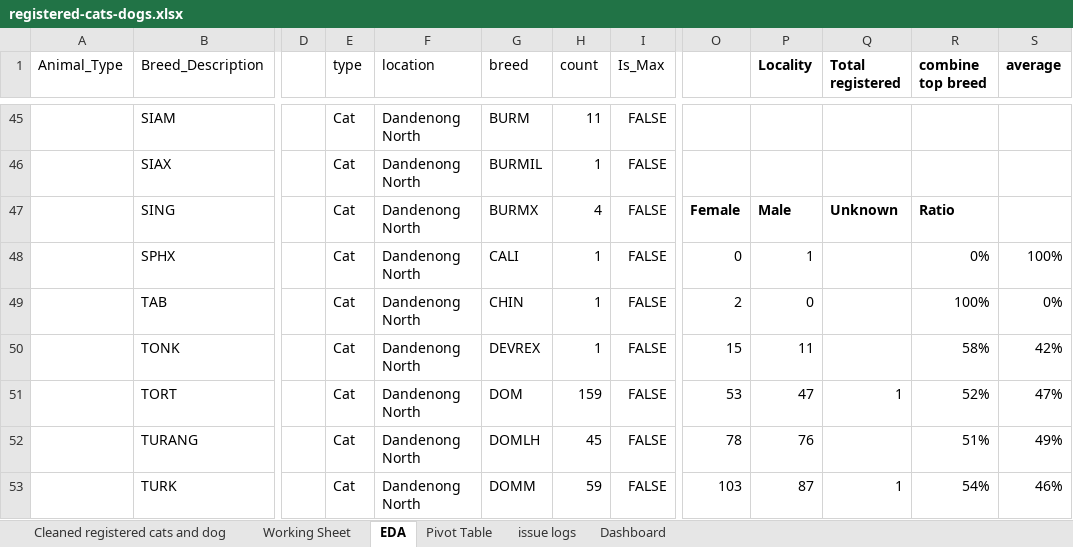
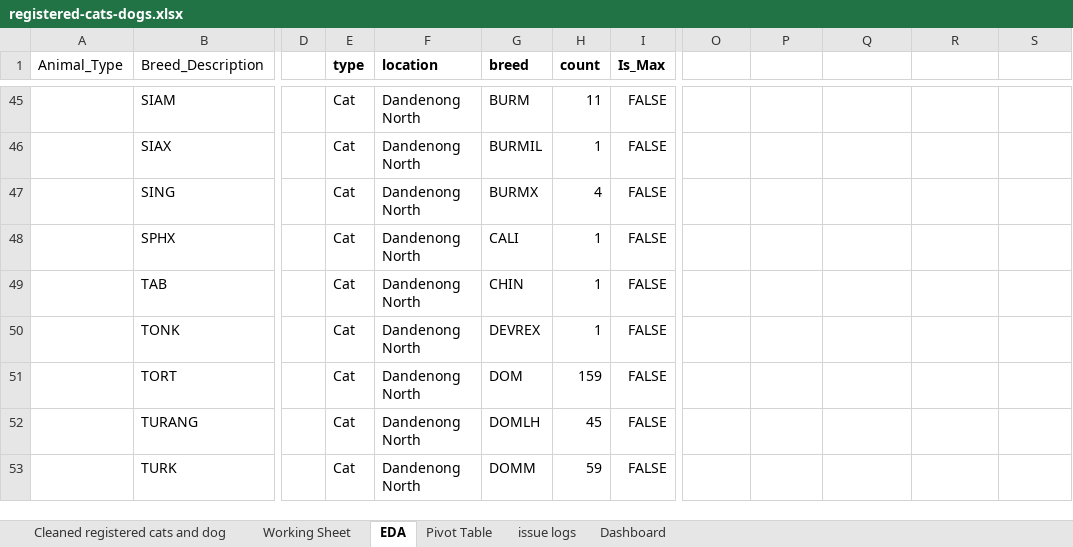
Before and after one commit to gabywu/Case-Study-Pet-Greater-Dandenong, an Excel workbook: registered-cats-dogs.xlsx, sheet EDA, drawn as a sheet; only a part is shown, gaps mark what is left out; values as stored, in another font and other column widths than the file's, no borders; charts and pictures and conditional formats not drawn; the diff covers the shown part only; the diff names each change by its address in the sheet, - before the commit and + after, or states it on an @@ line.

Commit message:
Add files via upload

```diff
--- a/registered-cats-dogs.xlsx (sheet EDA)
+++ b/registered-cats-dogs.xlsx (sheet EDA)
-E1:I1 bold: off
+E1:I1 bold: on
-P1: Locality
+P1: (empty)
-Q1: Total registered
+Q1: (empty)
-R1: combine top breed
+R1: (empty)
-S1: average
+S1: (empty)
-O47: Female
+O47: (empty)
-P47: Male
+P47: (empty)
-Q47: Unknown
+Q47: (empty)
-R47: Ratio
+R47: (empty)
-O48: 0
+O48: (empty)
-P48: 1
+P48: (empty)
-R48: 0%
+R48: (empty)
-S48: 100%
+S48: (empty)
-O49: 2
+O49: (empty)
-P49: 0
+P49: (empty)
-R49: 100%
+R49: (empty)
-S49: 0%
+S49: (empty)
-O50: 15
+O50: (empty)
-P50: 11
+P50: (empty)
-R50: 58%
+R50: (empty)
-S50: 42%
+S50: (empty)
-O51: 53
+O51: (empty)
-P51: 47
+P51: (empty)
-Q51: 1
+Q51: (empty)
-R51: 52%
+R51: (empty)
-S51: 47%
+S51: (empty)
-O52: 78
+O52: (empty)
-P52: 76
+P52: (empty)
-R52: 51%
+R52: (empty)
-S52: 49%
+S52: (empty)
-O53: 103
+O53: (empty)
-P53: 87
+P53: (empty)
-Q53: 1
+Q53: (empty)
-R53: 54%
+R53: (empty)
-S53: 46%
+S53: (empty)
```
Also changed, not shown: 213 edited cells elsewhere in this sheet, sheet Working Sheet, sheet Cleaned registered cats and dog, sheet issue logs, formulas that keep their value, charts or pictures.
